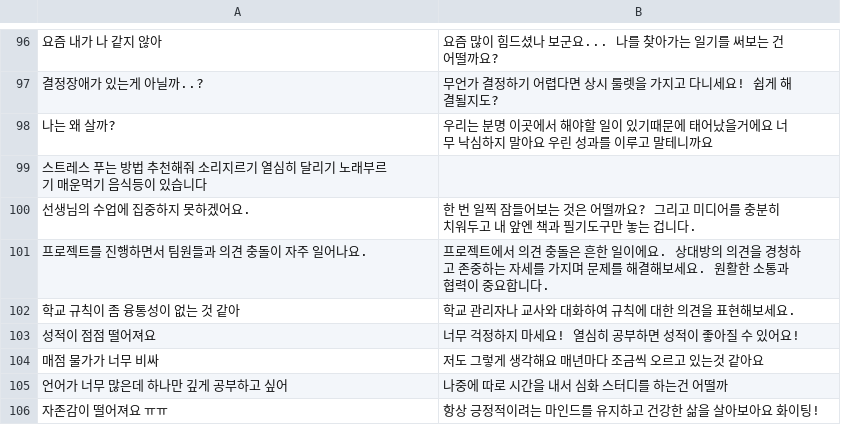
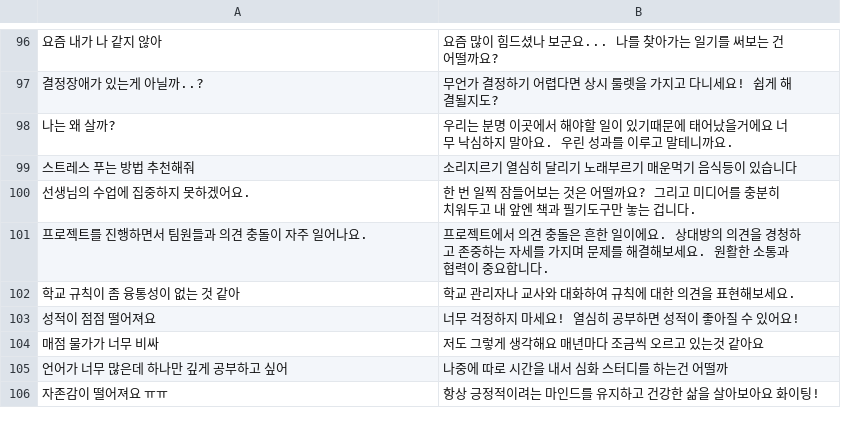
Before and after one commit to 2022infotextbook/ai-basic, a CSV file: 2_ai_ml/qna.csv, drawn as a sheet; only a part is shown, gaps mark what is left out.

Commit message:
Add files via upload

```diff
--- a/2_ai_ml/qna.csv
+++ b/2_ai_ml/qna.csv
@@ -97,4 +97,4 @@
 결정장애가 있는게 아닐까..?,무언가 결정하기 어렵다면 상시 룰렛을 가지고 다니세요! 쉽게 해결될지도?
-나는 왜 살까?,우리는 분명 이곳에서 해야할 일이 있기때문에 태어났을거에요 너무 낙심하지 말아요 우린 성과를 이루고 말테니까요
-스트레스 푸는 방법 추천해줘 소리지르기 열심히 달리기 노래부르기 매운먹기 음식등이 있습니다
+나는 왜 살까?,우리는 분명 이곳에서 해야할 일이 있기때문에 태어났을거에요 너무 낙심하지 말아요. 우린 성과를 이루고 말테니까요.
+스트레스 푸는 방법 추천해줘, 소리지르기 열심히 달리기 노래부르기 매운먹기 음식등이 있습니다
 선생님의 수업에 집중하지 못하겠어요.,한 번 일찍 잠들어보는 것은 어떨까요? 그리고 미디어를 충분히 치워두고 내 앞엔 책과 필기도구만 놓는 겁니다.
```
